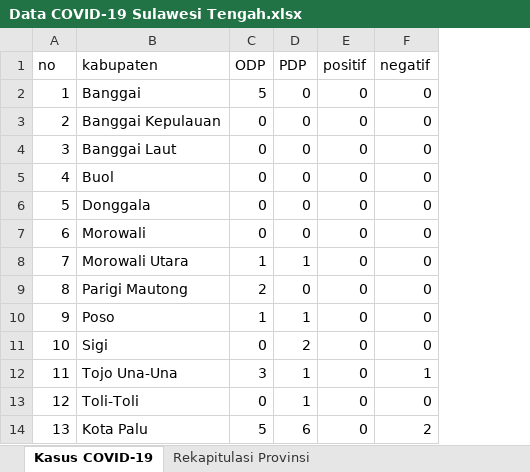
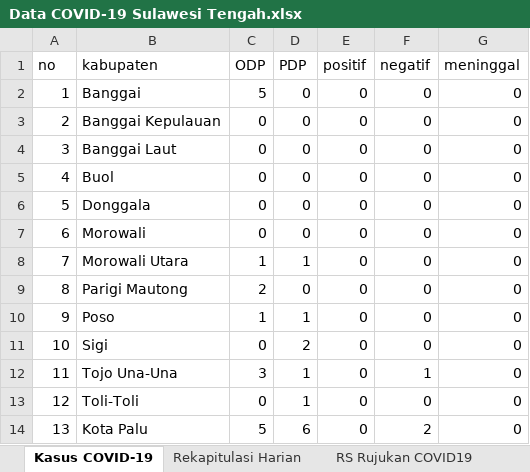
Before and after one commit to ryanaidilp/PICO_SULTENG_API, an Excel workbook: Data COVID-19 Sulawesi Tengah.xlsx, sheet Kasus COVID-19, drawn as a sheet; values as stored, in another font and other column widths than the file's, no borders; the diff names each change by its address in the sheet, - before the commit and + after, or states it on an @@ line.

Commit message:
Update data COVID19

```diff
--- a/Data COVID-19 Sulawesi Tengah.xlsx (sheet Kasus COVID-19)
+++ b/Data COVID-19 Sulawesi Tengah.xlsx (sheet Kasus COVID-19)
-sheet tab: Rekapitulasi Provinsi
+sheet tab: Rekapitulasi Harian
+sheet tab: RS Rujukan COVID19
+column G (meninggal), rows 2-14: all 0
```
Also changed, not shown: sheet Rekapitulasi Harian, other sheet tabs, 1 other file.
